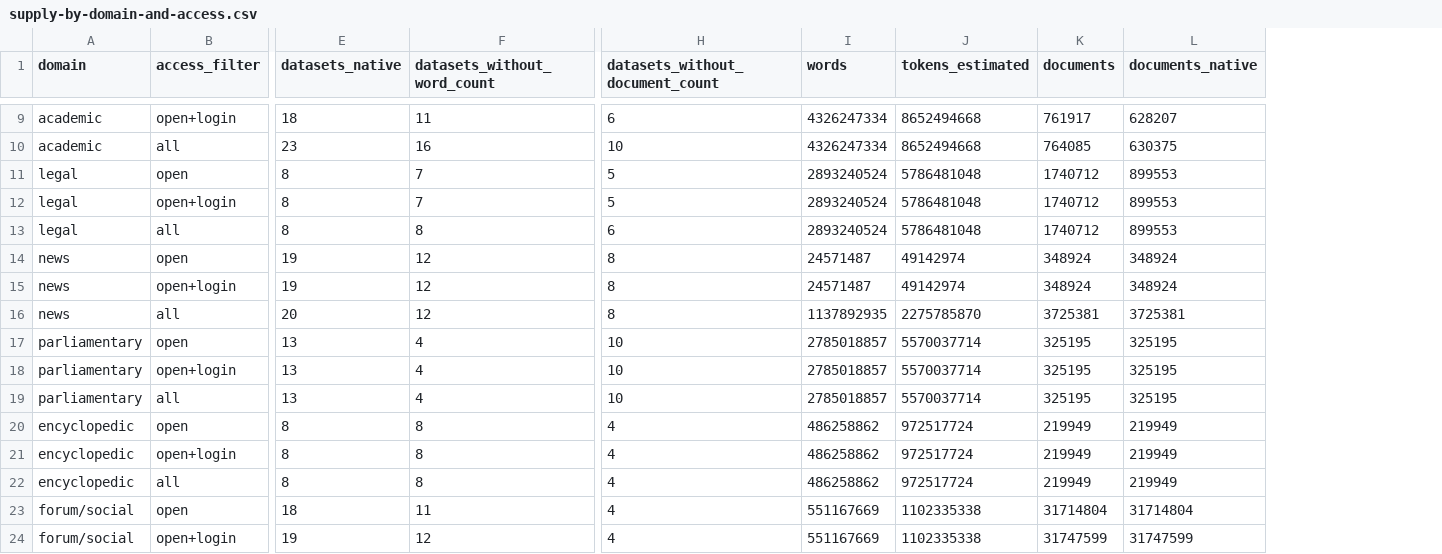
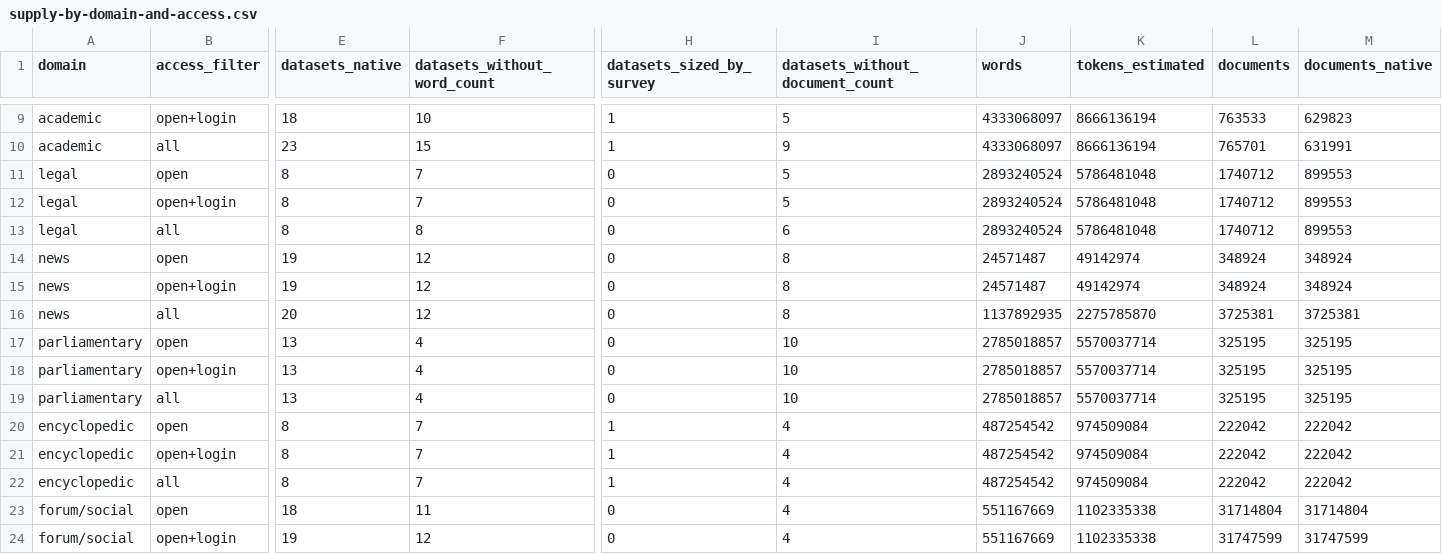
Before and after one commit to eriknovak/SLM4IE, a CSV file: experiments/data/data-landscape-slovenian/tables/supply-by-domain-and-access.csv, drawn as a sheet; only a part is shown, gaps mark what is left out; addresses are those after the commit; the diff covers the shown part only; the diff names each change by its address in the sheet, - before the commit and + after, or states it on an @@ line.

```diff
--- a/experiments/data/data-landscape-slovenian/tables/supply-by-domain-and-access.csv
+++ b/experiments/data/data-landscape-slovenian/tables/supply-by-domain-and-access.csv
+column H (datasets_sized_by_survey), rows 9-24: 1 | 1 | 0 | 0 | 0 | 0 | 0 | 0 | 0 | 0 | 0 | 1 | 1 | 1 | 0 | 0
-F9 (datasets_without_word_count): 11
+F9 (datasets_without_word_count): 10
-I9 (datasets_without_document_count): 6
+I9 (datasets_without_document_count): 5
-J9:J10 (words): 4326247334
+J9:J10 (words): 4333068097
-K9:K10 (tokens_estimated): 8652494668
+K9:K10 (tokens_estimated): 8666136194
-L9 (documents): 761917
+L9 (documents): 763533
-M9 (documents_native): 628207
+M9 (documents_native): 629823
-F10 (datasets_without_word_count): 16
+F10 (datasets_without_word_count): 15
-I10 (datasets_without_document_count): 10
+I10 (datasets_without_document_count): 9
-L10 (documents): 764085
+L10 (documents): 765701
-M10 (documents_native): 630375
+M10 (documents_native): 631991
-F20:F22 (datasets_without_word_count): 8
+F20:F22 (datasets_without_word_count): 7
-J20:J22 (words): 486258862
+J20:J22 (words): 487254542
-K20:K22 (tokens_estimated): 972517724
+K20:K22 (tokens_estimated): 974509084
-L20:L22 (documents): 219949
+L20:L22 (documents): 222042
-M20:M22 (documents_native): 219949
+M20:M22 (documents_native): 222042
```
Also changed, not shown: 45 edited cells elsewhere in this file, experiments/data/data-landscape-slovenian/tables/catalogue-medical-other-languages.csv, experiments/data/data-landscape-slovenian/tables/catalogue.csv, 18 other files.
